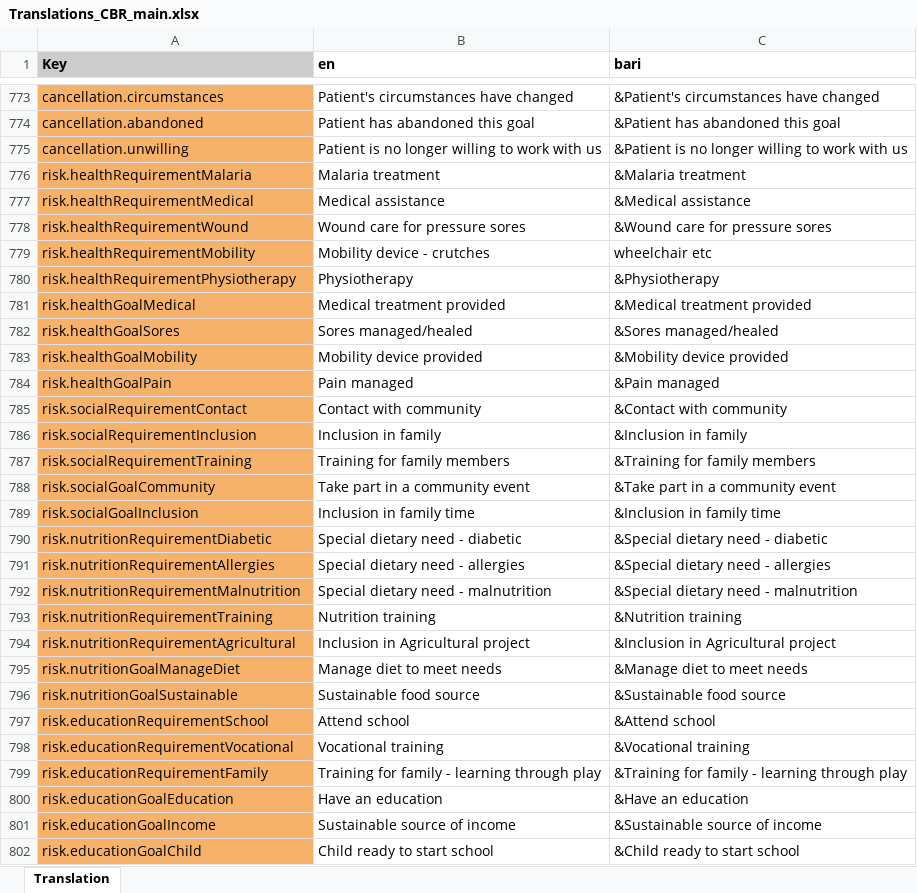
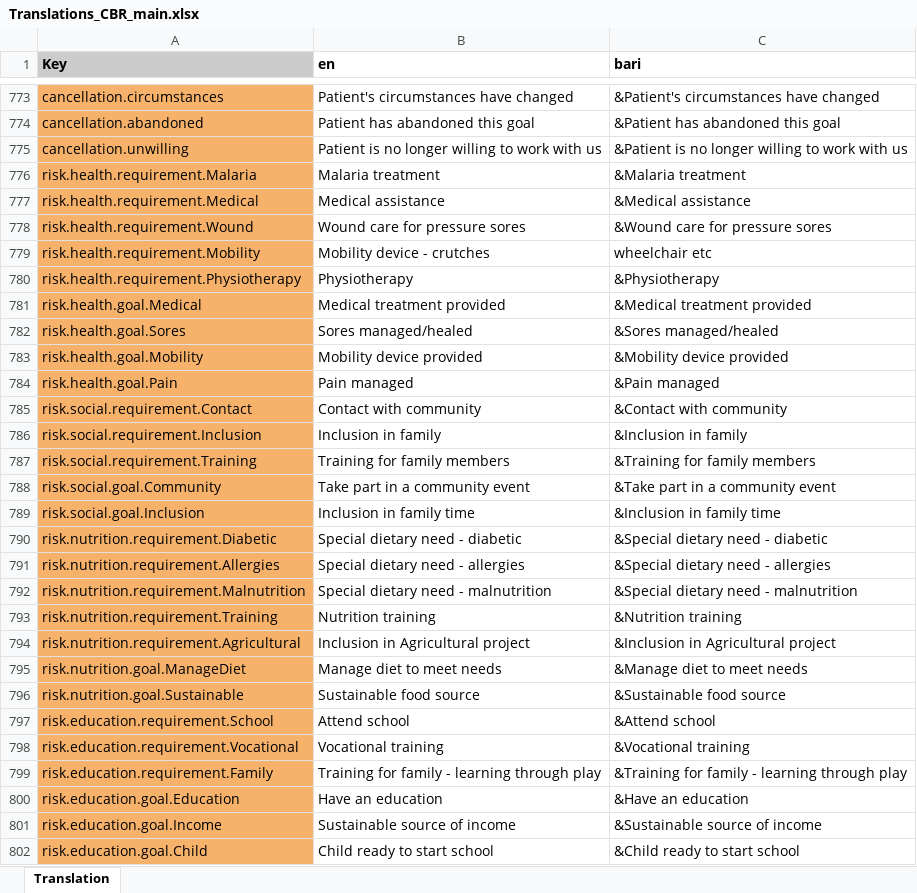
Before and after one commit to drbfraser/HHA-CommunityBasedRehabilitation, an Excel workbook: common/src/locales/Translations_CBR_main.xlsx, sheet Translation, drawn as a sheet; only a part is shown, gaps mark what is left out; values as stored, in another font and other column widths than the file's, no borders; charts and pictures and conditional formats not drawn; the diff covers the shown part only; the diff names each change by its address in the sheet, - before the commit and + after, or states it on an @@ line.

Commit message:
fix: update translation file formatting

```diff
--- a/common/src/locales/Translations_CBR_main.xlsx (sheet Translation)
+++ b/common/src/locales/Translations_CBR_main.xlsx (sheet Translation)
-A776 (Key): risk.healthRequirementMalaria
+A776 (Key): risk.health.requirement.Malaria
-A777 (Key): risk.healthRequirementMedical
+A777 (Key): risk.health.requirement.Medical
-A778 (Key): risk.healthRequirementWound
+A778 (Key): risk.health.requirement.Wound
-A779 (Key): risk.healthRequirementMobility
+A779 (Key): risk.health.requirement.Mobility
-A780 (Key): risk.healthRequirementPhysiotherapy
+A780 (Key): risk.health.requirement.Physiotherapy
-A781 (Key): risk.healthGoalMedical
+A781 (Key): risk.health.goal.Medical
-A782 (Key): risk.healthGoalSores
+A782 (Key): risk.health.goal.Sores
-A783 (Key): risk.healthGoalMobility
+A783 (Key): risk.health.goal.Mobility
-A784 (Key): risk.healthGoalPain
+A784 (Key): risk.health.goal.Pain
-A785 (Key): risk.socialRequirementContact
+A785 (Key): risk.social.requirement.Contact
-A786 (Key): risk.socialRequirementInclusion
+A786 (Key): risk.social.requirement.Inclusion
-A787 (Key): risk.socialRequirementTraining
+A787 (Key): risk.social.requirement.Training
-A788 (Key): risk.socialGoalCommunity
+A788 (Key): risk.social.goal.Community
-A789 (Key): risk.socialGoalInclusion
+A789 (Key): risk.social.goal.Inclusion
-A790 (Key): risk.nutritionRequirementDiabetic
+A790 (Key): risk.nutrition.requirement.Diabetic
-A791 (Key): risk.nutritionRequirementAllergies
+A791 (Key): risk.nutrition.requirement.Allergies
-A792 (Key): risk.nutritionRequirementMalnutrition
+A792 (Key): risk.nutrition.requirement.Malnutrition
-A793 (Key): risk.nutritionRequirementTraining
+A793 (Key): risk.nutrition.requirement.Training
-A794 (Key): risk.nutritionRequirementAgricultural
+A794 (Key): risk.nutrition.requirement.Agricultural
-A795 (Key): risk.nutritionGoalManageDiet
+A795 (Key): risk.nutrition.goal.ManageDiet
-A796 (Key): risk.nutritionGoalSustainable
+A796 (Key): risk.nutrition.goal.Sustainable
-A797 (Key): risk.educationRequirementSchool
+A797 (Key): risk.education.requirement.School
-A798 (Key): risk.educationRequirementVocational
+A798 (Key): risk.education.requirement.Vocational
-A799 (Key): risk.educationRequirementFamily
+A799 (Key): risk.education.requirement.Family
-A800 (Key): risk.educationGoalEducation
+A800 (Key): risk.education.goal.Education
-A801 (Key): risk.educationGoalIncome
+A801 (Key): risk.education.goal.Income
-A802 (Key): risk.educationGoalChild
+A802 (Key): risk.education.goal.Child
```
Also changed, not shown: 13 edited cells elsewhere in this sheet, 4 other files.
